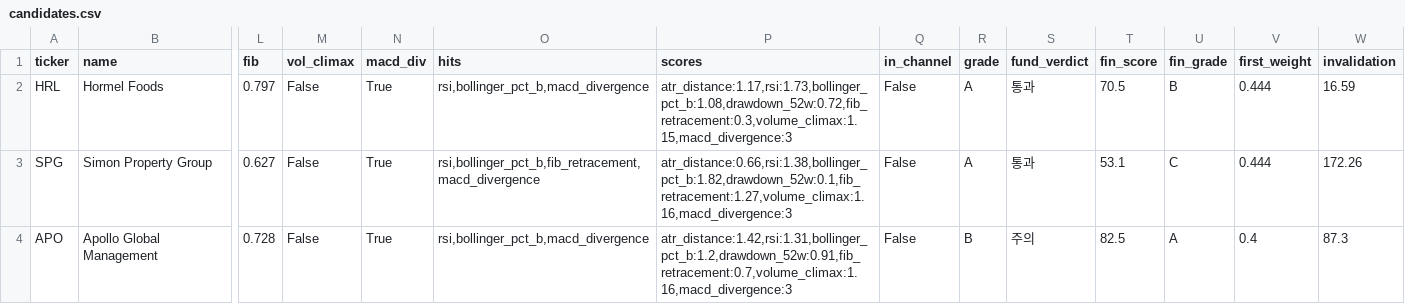
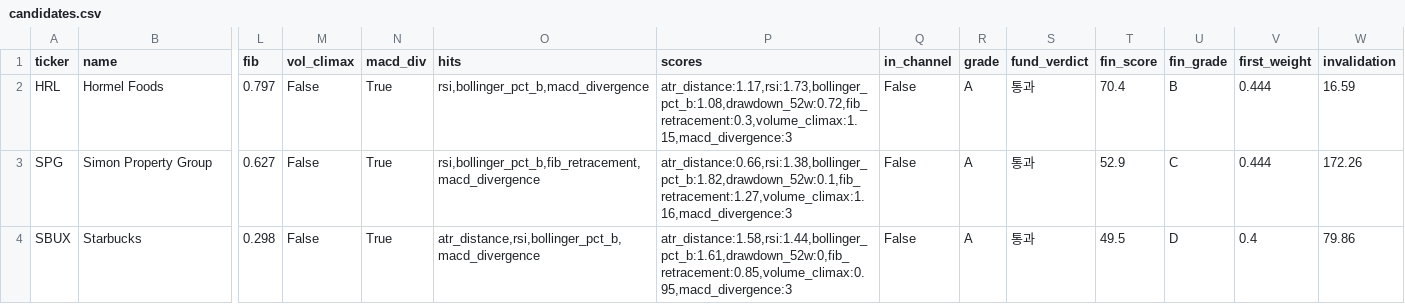
Before and after one commit to realmanbae183/screener, a CSV file: candidates.csv, drawn as a sheet; only a part is shown, gaps mark what is left out; removed rows and columns are numbered as before the commit, all else as after; rows hold the shown columns only; the diff covers the shown part only; the diff names each change by its address in the sheet, - before the commit and + after, or states it on an @@ line.

```diff
--- a/candidates.csv
+++ b/candidates.csv
-T2 (fin_score): 70.5
+T2 (fin_score): 70.4
-T3 (fin_score): 53.1
+T3 (fin_score): 52.9
-row 4: APO | Apollo Global Management | 0.728 | False | True | rsi,bollinger_pct_b,macd_divergence | atr_distance:1.42,rsi:1.31,bollinger_pct_b:1.2,drawdown_52w:0.91,fib_retracement:0.7,volume_climax:1.16,macd_divergence:3 | False | B | 주의 | 82.5 | A | 0.4 | 87.3
+row 4: SBUX | Starbucks | 0.298 | False | True | atr_distance,rsi,bollinger_pct_b,macd_divergence | atr_distance:1.58,rsi:1.44,bollinger_pct_b:1.61,drawdown_52w:0,fib_retracement:0.85,volume_climax:0.95,macd_divergence:3 | False | A | 통과 | 49.5 | D | 0.4 | 79.86
```
Also changed, not shown: 1 added row, 1 removed row and 10 edited cells elsewhere in this file, 2 other files.
